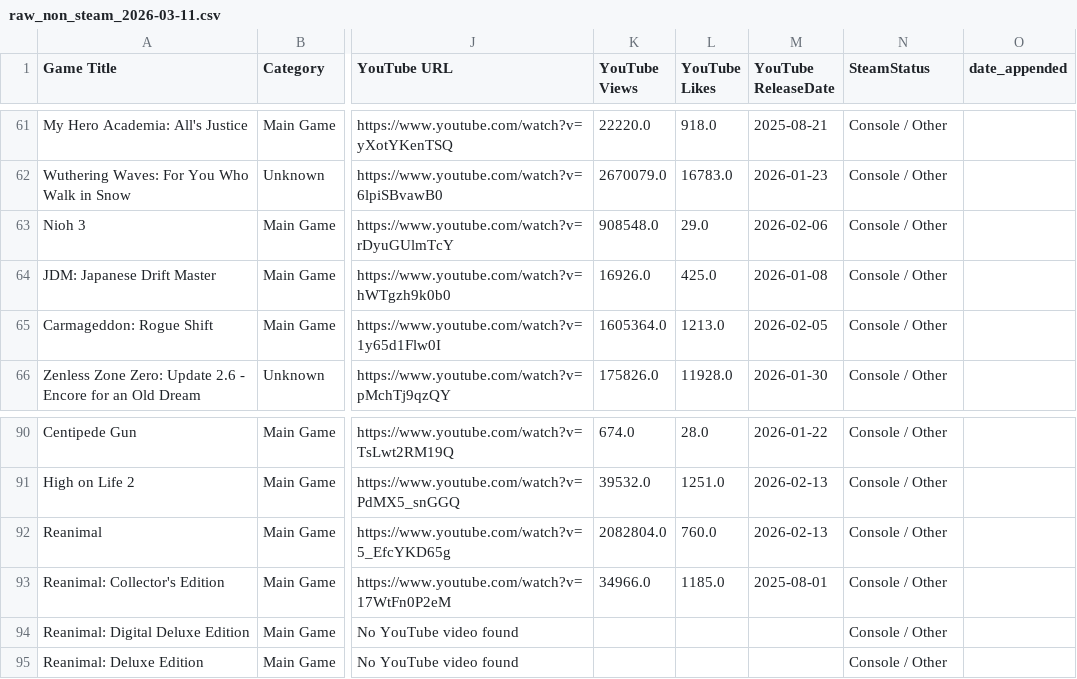
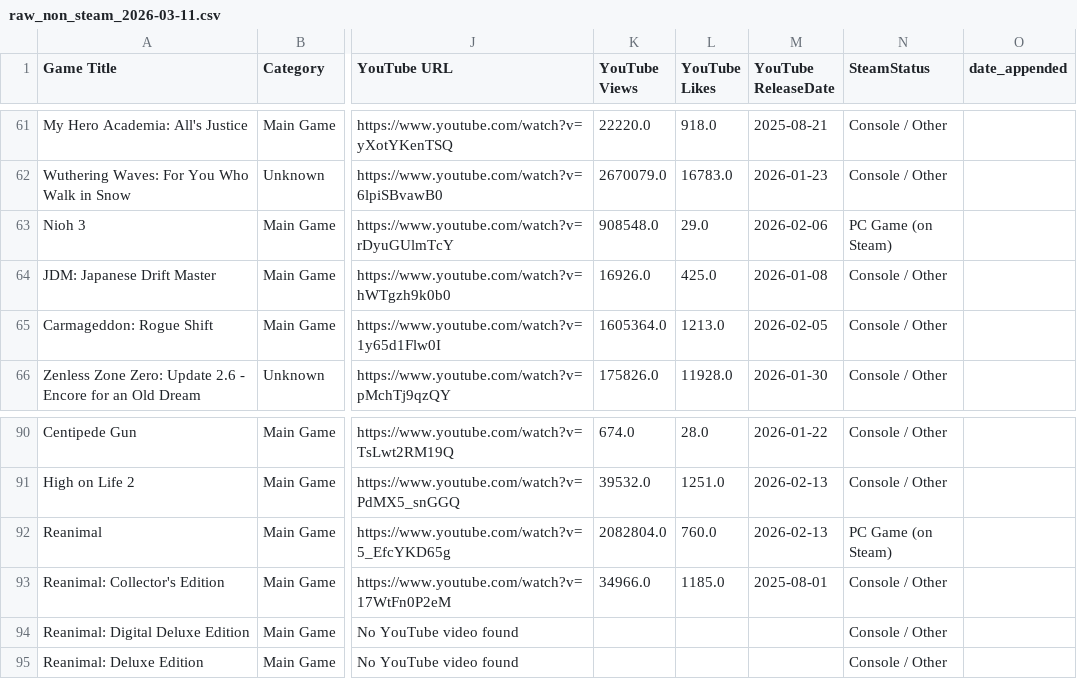
Before and after one commit to rcodestoo/game_ranking, a CSV file: game_ranking/default_files/raw_non_steam_2026-03-11.csv, drawn as a sheet; only a part is shown, gaps mark what is left out; the diff names each change by its address in the sheet, - before the commit and + after, or states it on an @@ line.

```diff
--- a/game_ranking/default_files/raw_non_steam_2026-03-11.csv
+++ b/game_ranking/default_files/raw_non_steam_2026-03-11.csv
-N63 (SteamStatus): Console / Other
+N63 (SteamStatus): PC Game (on Steam)
-N92 (SteamStatus): Console / Other
+N92 (SteamStatus): PC Game (on Steam)
```
Also changed, not shown: 7 other files.
